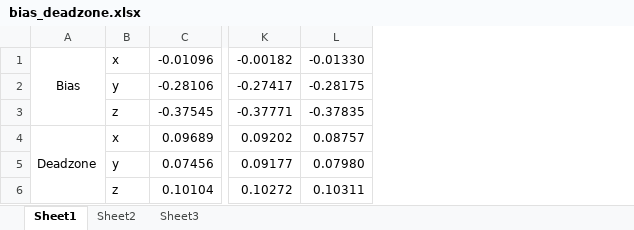
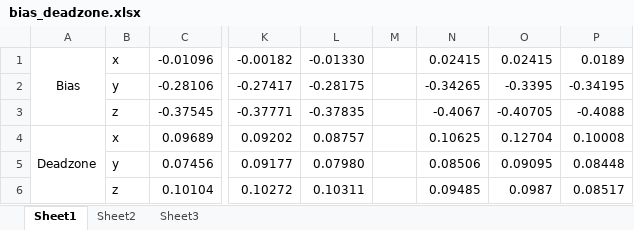
Before and after one commit to worlderest/test, an Excel workbook: bias_deadzone.xlsx, sheet Sheet1, drawn as a sheet; only a part is shown, gaps mark what is left out; values as stored, in another font and other column widths than the file's, no borders; the diff names each change by its address in the sheet, - before the commit and + after, or states it on an @@ line.

```diff
--- a/bias_deadzone.xlsx (sheet Sheet1)
+++ b/bias_deadzone.xlsx (sheet Sheet1)
+column M, empty
+column N, rows 1-6: 0.02415 | -0.34265 | -0.4067 | 0.10625 | 0.08506 | 0.09485
+column O, rows 1-6: 0.02415 | -0.3395 | -0.40705 | 0.12704 | 0.09095 | 0.0987
+column P, rows 1-6: 0.0189 | -0.34195 | -0.4088 | 0.10008 | 0.08448 | 0.08517
```
Also changed, not shown: 6 other files.
